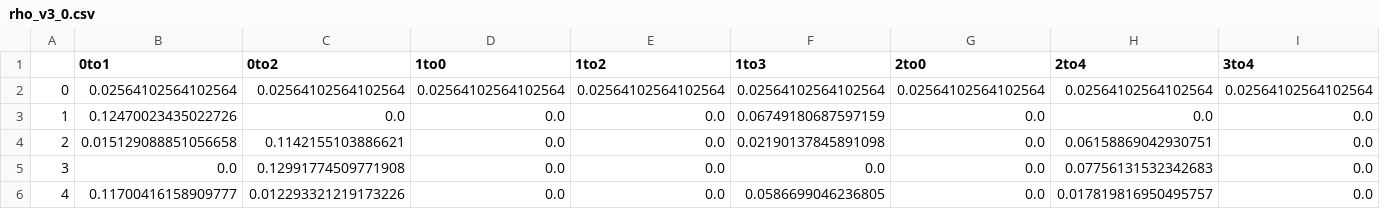
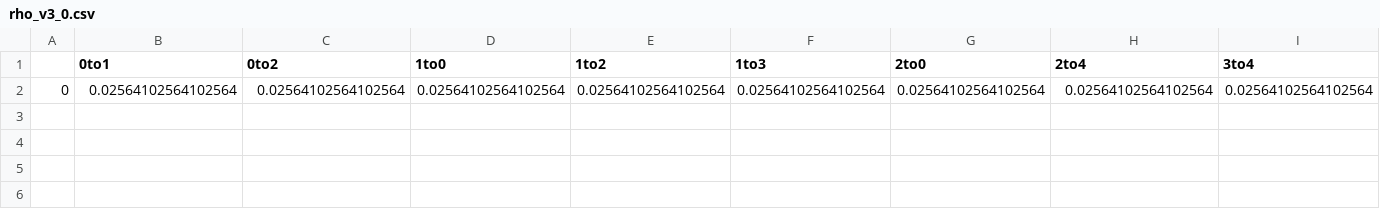
Before and after one commit to vshekar/sumo_sim, a CSV file: simple/scripts/rho_v3_0.csv, drawn as a sheet; only a part is shown; rows hold the shown columns only; the diff names each change by its address in the sheet, - before the commit and + after, or states it on an @@ line.

```diff
--- a/simple/scripts/rho_v3_0.csv
+++ b/simple/scripts/rho_v3_0.csv
-row 3: 1 | 0.12470023435022726 | 0.0 | 0.0 | 0.0 | 0.06749180687597159 | 0.0 | 0.0 | 0.0
-row 4: 2 | 0.015129088851056658 | 0.1142155103886621 | 0.0 | 0.0 | 0.02190137845891098 | 0.0 | 0.06158869042930751 | 0.0
-row 5: 3 | 0.0 | 0.12991774509771908 | 0.0 | 0.0 | 0.0 | 0.0 | 0.07756131532342683 | 0.0
-row 6: 4 | 0.11700416158909777 | 0.012293321219173226 | 0.0 | 0.0 | 0.0586699046236805 | 0.0 | 0.017819816950495757 | 0.0
```
Also changed, not shown: simple/scripts/rho_v3_1.csv, simple/scripts/rho_v3_2.csv, 23 other files.
